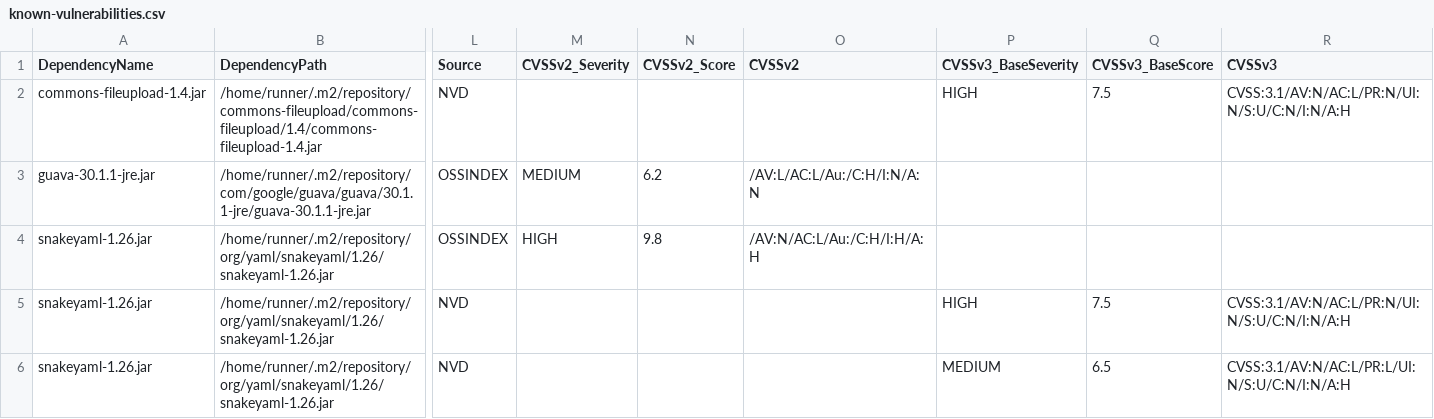
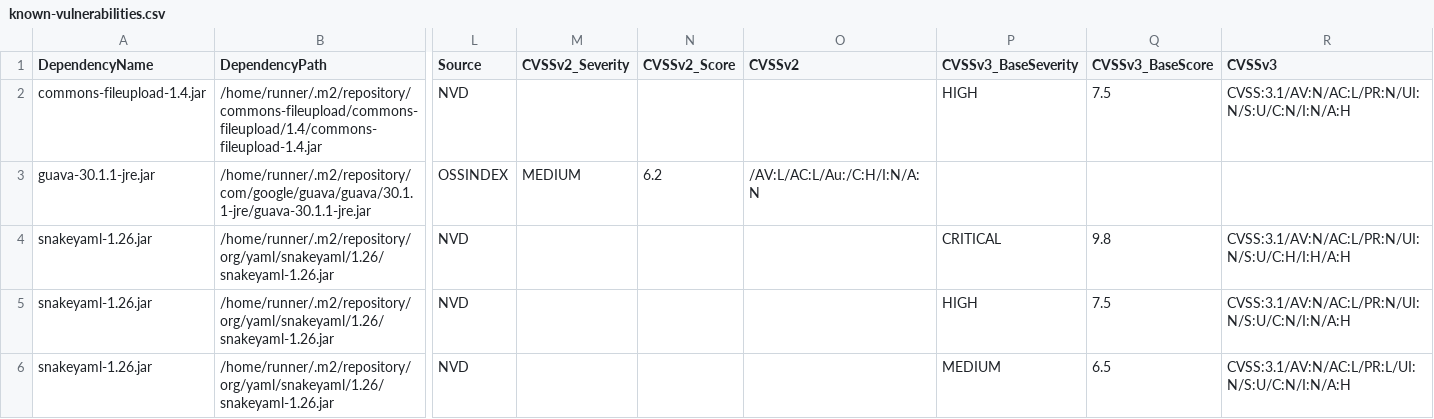
Before and after one commit to piotr-yuxuan/welcome-base-api, a CSV file: doc/known-vulnerabilities.csv, drawn as a sheet; only a part is shown, gaps mark what is left out; the diff names each change by its address in the sheet, - before the commit and + after, or states it on an @@ line.

Commit message:
Update known vulnerabilities

```diff
--- a/doc/known-vulnerabilities.csv
+++ b/doc/known-vulnerabilities.csv
-L4 (Source): OSSINDEX
+L4 (Source): NVD
-M4 (CVSSv2_Severity): HIGH
+M4 (CVSSv2_Severity): (empty)
-N4 (CVSSv2_Score): 9.8
+N4 (CVSSv2_Score): (empty)
-O4 (CVSSv2): /AV:N/AC:L/Au:/C:H/I:H/A:H
+O4 (CVSSv2): (empty)
-P4 (CVSSv3_BaseSeverity): (empty)
+P4 (CVSSv3_BaseSeverity): CRITICAL
-Q4 (CVSSv3_BaseScore): (empty)
+Q4 (CVSSv3_BaseScore): 9.8
-R4 (CVSSv3): (empty)
+R4 (CVSSv3): CVSS:3.1/AV:N/AC:L/PR:N/UI:N/S:U/C:H/I:H/A:H
```
